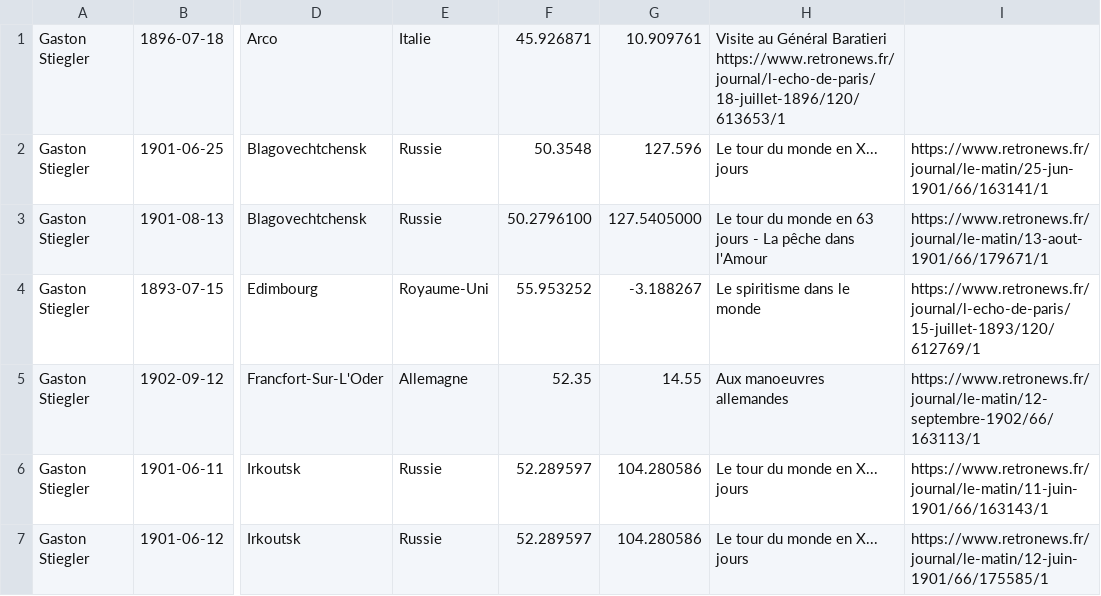
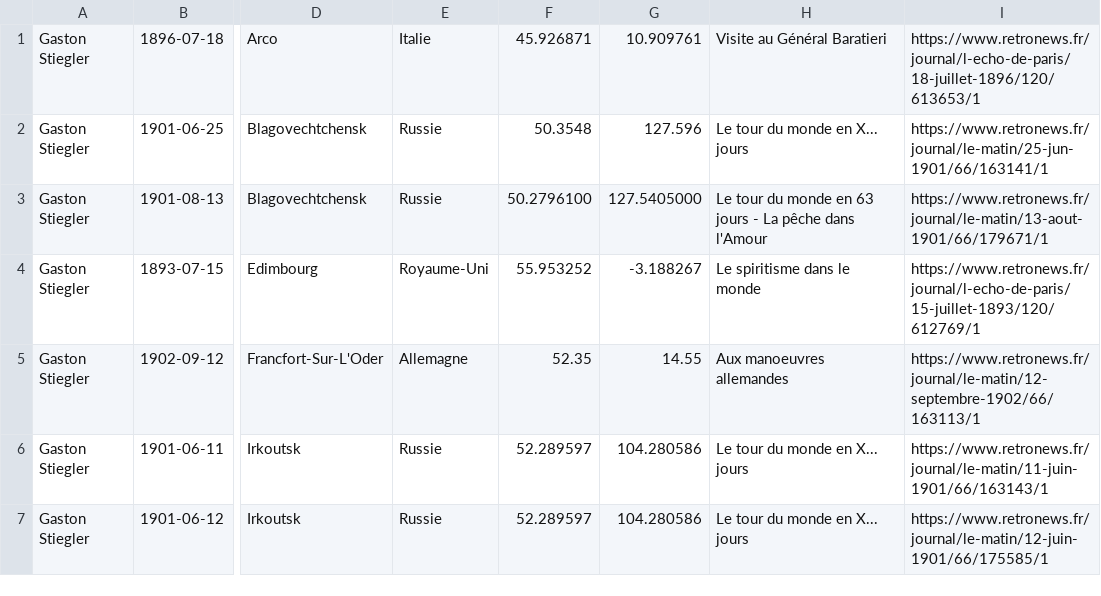
Before and after one commit to gillesbastin/les-arpenteurs, a TSV file: data/reportages/stiegler.tsv, drawn as a sheet; only a part is shown, gaps mark what is left out; the diff names each change by its address in the sheet, - before the commit and + after, or states it on an @@ line.

Commit message:
Update stiegler.tsv

```diff
--- a/data/reportages/stiegler.tsv
+++ b/data/reportages/stiegler.tsv
-H1: …Général Baratieri https://www.retronews.fr/journal/l-echo-de-paris/18-juillet-1896/120/613653/1
+H1: …Général Baratieri
-I1: (empty)
+I1: https://www.retronews.fr/journal/l-echo-de-paris/18-juillet-1896/120/613653/1
```
